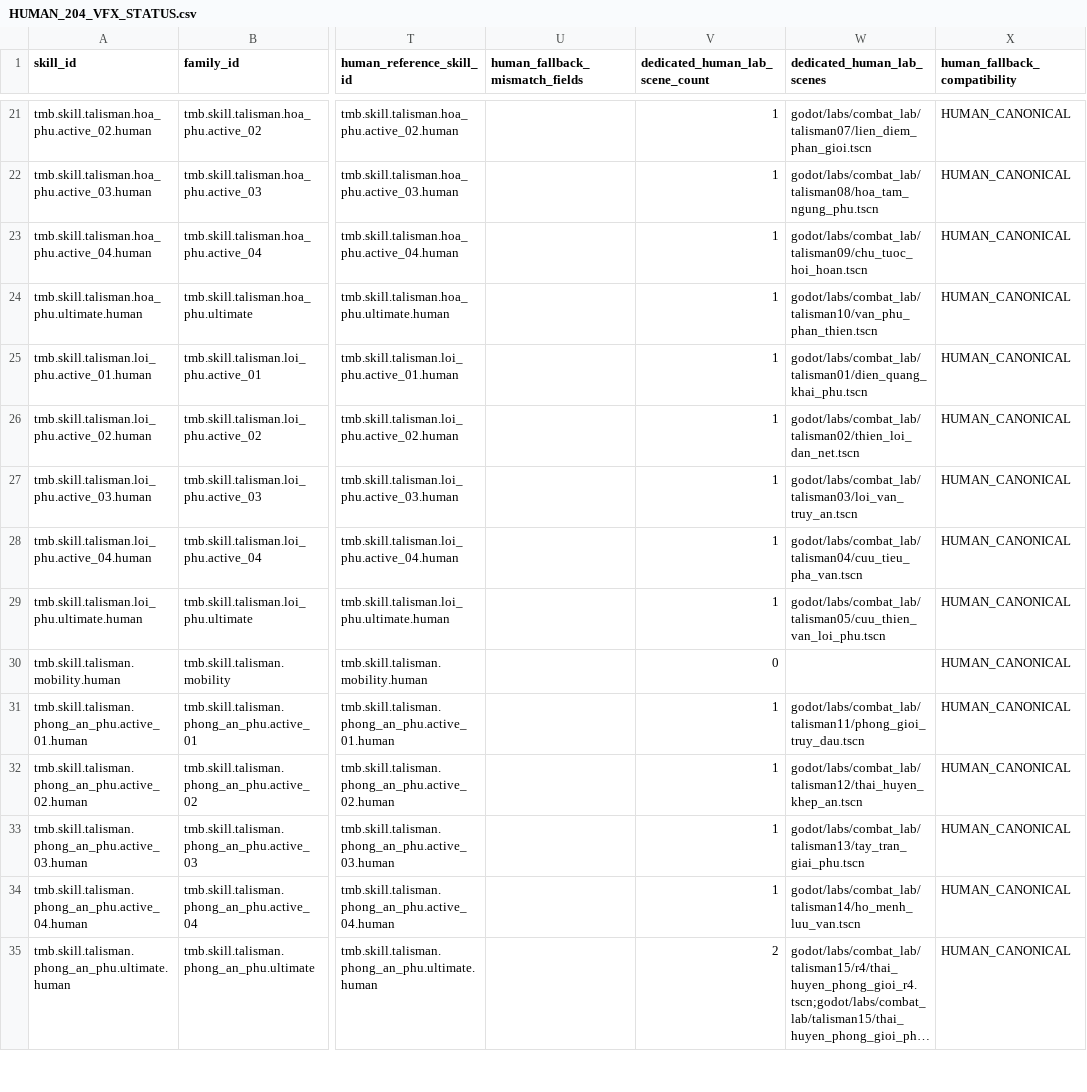
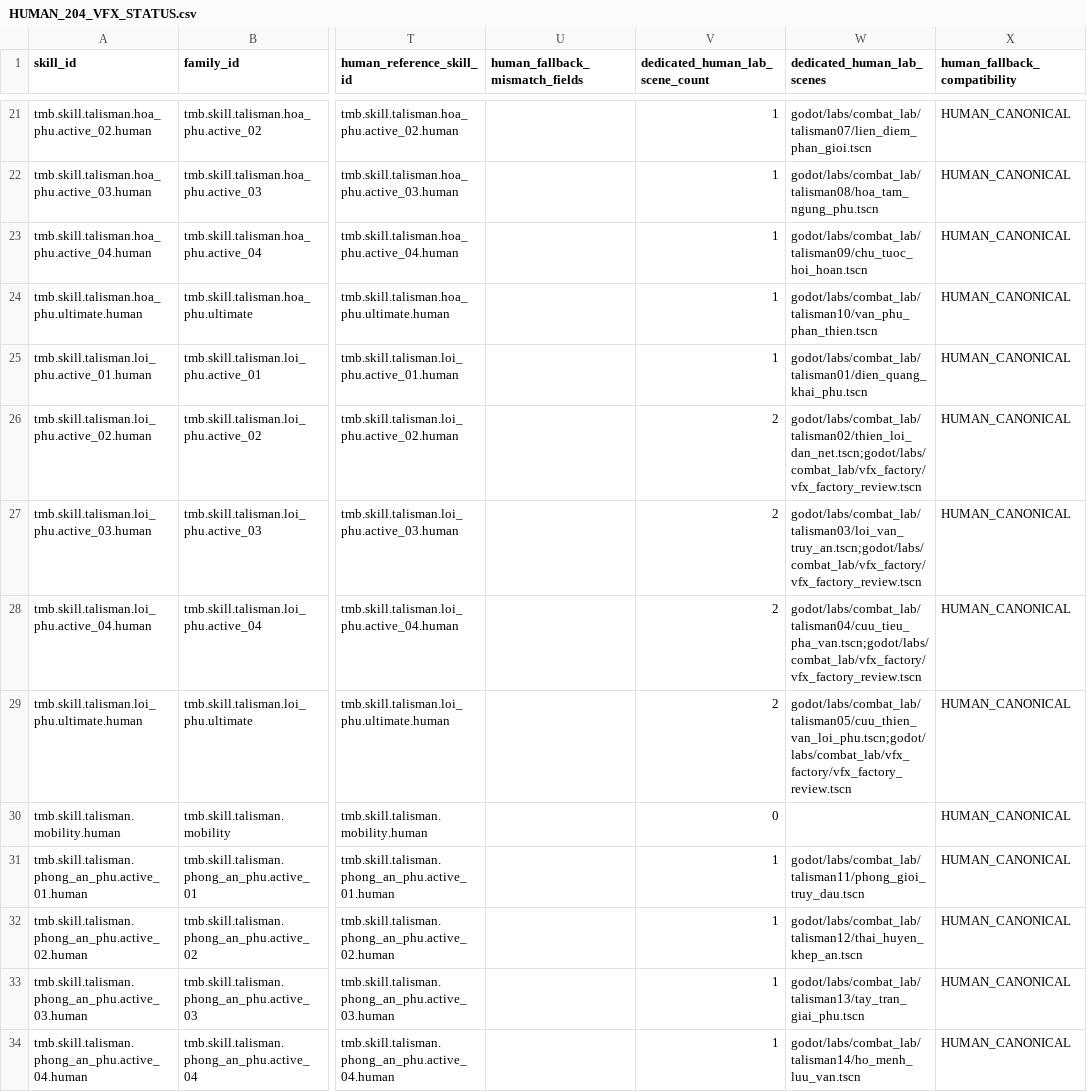
Before and after one commit to vuanhtuan161094-byte/TongMonBaDao, a CSV file: docs/operations/vfx_progress_20261125/HUMAN_204_VFX_STATUS.csv, drawn as a sheet; only a part is shown, gaps mark what is left out; the shorter side is filled out with more unchanged rows; long unchanged cells end in …; the diff names each change by its address in the sheet, - before the commit and + after, or states it on an @@ line.

Commit message:
test(vfx): capture and review Talisman Factory batch

```diff
--- a/docs/operations/vfx_progress_20261125/HUMAN_204_VFX_STATUS.csv
+++ b/docs/operations/vfx_progress_20261125/HUMAN_204_VFX_STATUS.csv
-V26:V29 (dedicated_human_lab_scene_count): 1
+V26:V29 (dedicated_human_lab_scene_count): 2
-W26 (dedicated_human_lab_scenes): godot/labs/combat_lab/talisman02/thien_loi_dan_net.tscn
+W26 (dedicated_human_lab_scenes): godot/labs/combat_lab/talisman02/thien_loi_dan_net.tscn;godot/labs/combat_lab/vfx_factory/vfx_factory_review.tscn
-W27 (dedicated_human_lab_scenes): godot/labs/combat_lab/talisman03/loi_van_truy_an.tscn
+W27 (dedicated_human_lab_scenes): godot/labs/combat_lab/talisman03/loi_van_truy_an.tscn;godot/labs/combat_lab/vfx_factory/vfx_factory_review.tscn
-W28 (dedicated_human_lab_scenes): godot/labs/combat_lab/talisman04/cuu_tieu_pha_van.tscn
+W28 (dedicated_human_lab_scenes): godot/labs/combat_lab/talisman04/cuu_tieu_pha_van.tscn;godot/labs/combat_lab/vfx_factory/vfx_factory_review.tscn
-W29 (dedicated_human_lab_scenes): godot/labs/combat_lab/talisman05/cuu_thien_van_loi_phu.tscn
+W29 (dedicated_human_lab_scenes): godot/labs/combat_lab/talisman05/cuu_thien_van_loi_phu.tscn;godot/labs/combat_lab/vfx_factory/vfx_factory_review.tscn
```
Also changed, not shown: docs/operations/vfx_progress_20261125/SCHOOL_SUMMARY.csv, 11 other files.
